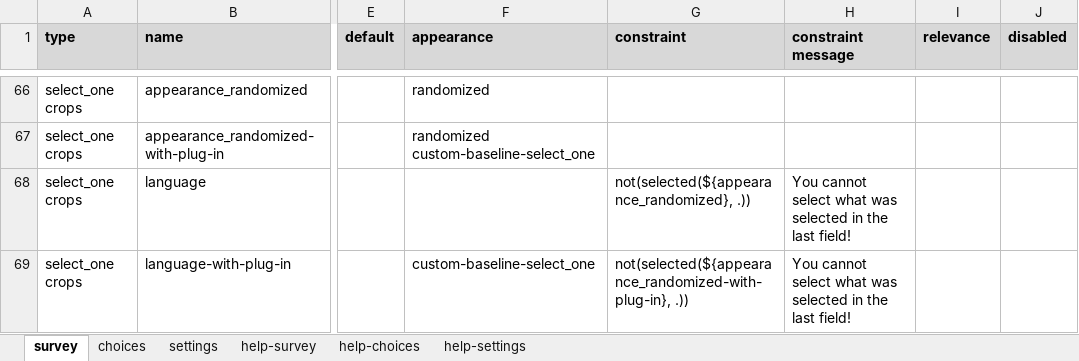
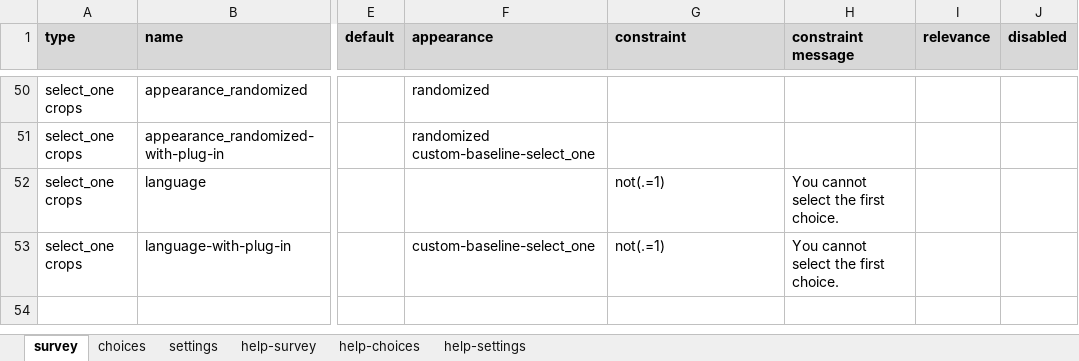
Before and after one commit to surveycto/baseline-select_one, an Excel workbook: extras/test-form/plugin_test_form_select_one.xlsx, sheet survey, drawn as a sheet; only a part is shown, gaps mark what is left out; values as stored, in another font and other column widths than the file's, no borders; conditional formats not drawn; addresses are those after the commit; the diff covers the shown part only; the diff names each change by its address in the sheet, - before the commit and + after, or states it on an @@ line.

```diff
--- a/extras/test-form/plugin_test_form_select_one.xlsx (sheet survey)
+++ b/extras/test-form/plugin_test_form_select_one.xlsx (sheet survey)
-G52 (constraint): not(selected(${appearance_randomized}, .))
+G52 (constraint): not(.=1)
-H52:H53 (constraint message): You cannot select what was selected in the last field!
+H52:H53 (constraint message): You cannot select the first choice.
-G53 (constraint): not(selected(${appearance_randomized-with-plug-in}, .))
+G53 (constraint): not(.=1)
```
Also changed, not shown: 16 removed rows and 12 edited cells elsewhere in this sheet, sheet settings.
